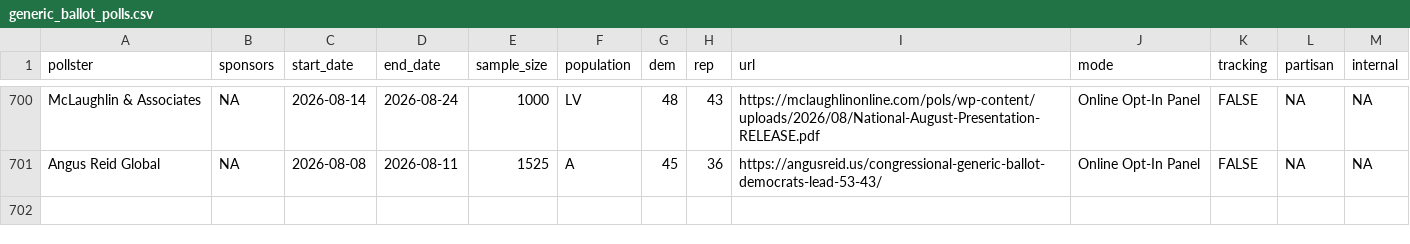
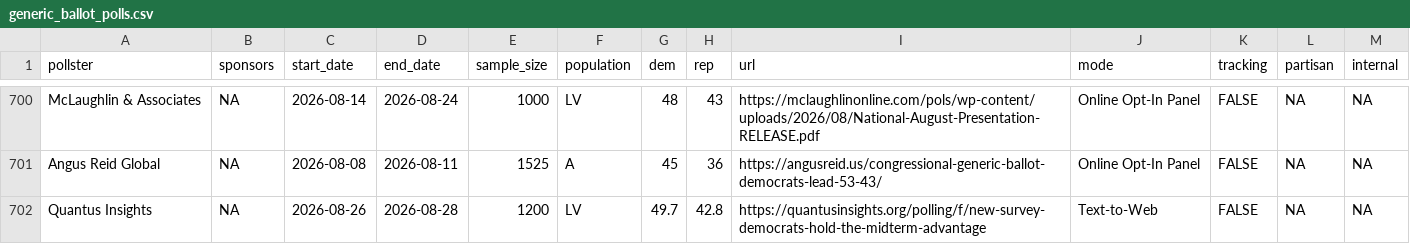
Before and after one commit to Hackquantumcpp/snoutcounter-backend, a CSV file: data/generic_ballot_polls.csv, drawn as a sheet; only a part is shown, gaps mark what is left out.

```diff
--- a/data/generic_ballot_polls.csv
+++ b/data/generic_ballot_polls.csv
@@ -701 +701,2 @@ McLaughlin & Associates,NA,2026-08-14,2026-08-24,1000,LV,48,43,https://mclaughli
 Angus Reid Global,NA,2026-08-08,2026-08-11,1525,A,45,36,https://angusreid.us/congressional-generic-ballot-democrats-lead-53-43/,Online Opt-In Panel,FALSE,NA,NA
+Quantus Insights,NA,2026-08-26,2026-08-28,1200,LV,49.7,42.8,https://quantusinsights.org/polling/f/new-survey-democrats-hold-the-midterm-advantage,Text-to-Web,FALSE,NA,NA
```
Also changed, not shown: averages/generic_ballot.csv, averages/presidential_RV_approval.csv, 5 other files.
